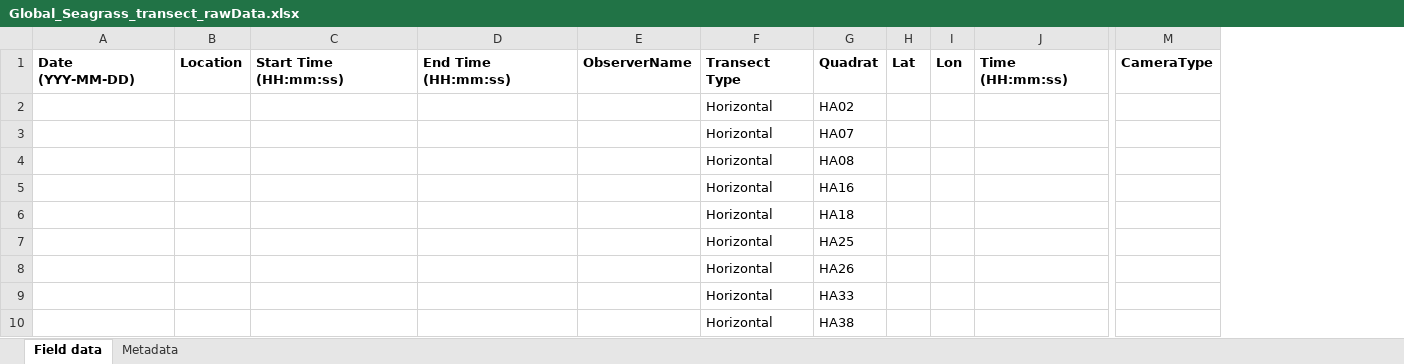
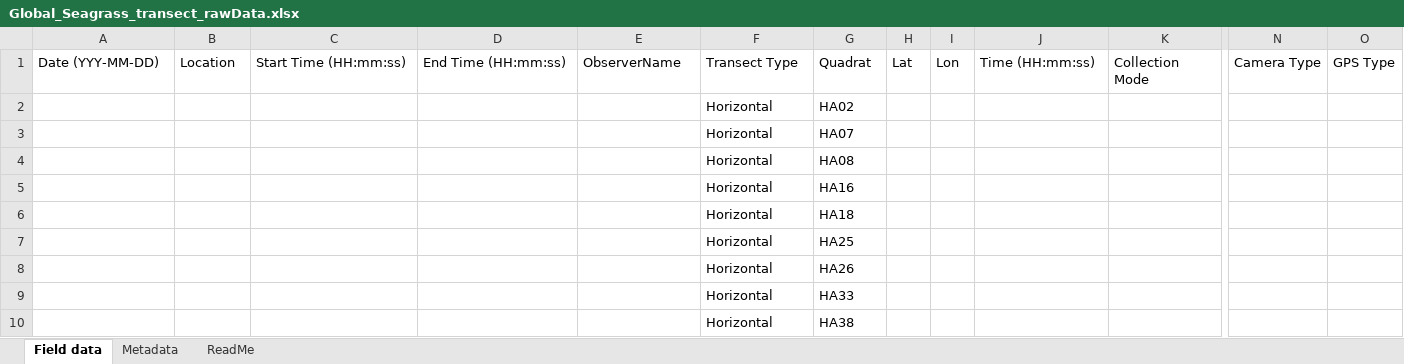
Before and after one commit to BioEcoOcean/global-seagrass, an Excel workbook: Global_Seagrass_transect_rawData.xlsx, sheet Field data, drawn as a sheet; only a part is shown, gaps mark what is left out; values as stored, in another font and other column widths than the file's, no borders; removed rows and columns are numbered as before the commit, all else as after; the diff covers the shown part only; the diff names each change by its address in the sheet, - before the commit and + after, or states it on an @@ line.

Commit message:
update excel template, move field to folder

```diff
--- a/Global_Seagrass_transect_rawData.xlsx (sheet Field data)
+++ b/Global_Seagrass_transect_rawData.xlsx (sheet Field data)
+sheet tab: ReadMe
+column K, row 1: Collection Mode
-column M, row 1: CameraType
+column N, row 1: Camera Type
+column O, row 1: GPS Type
-A1:J1 bold: on
+A1:J1 bold: off
```
Also changed, not shown: cell formats elsewhere in this sheet, sheet Metadata, 2 other files.
